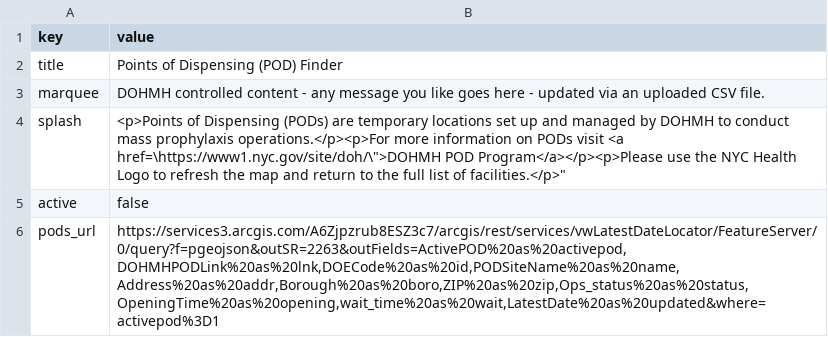
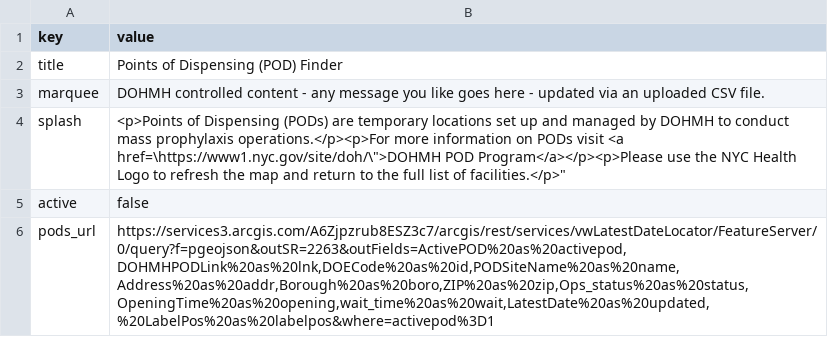
Before and after one commit to cmenedes/pods, a CSV file: src/data/content.csv, drawn as a sheet.

Commit message:
label placement magic - done

```diff
--- a/src/data/content.csv
+++ b/src/data/content.csv
@@ -5,2 +5,2 @@ splash,"<p>Points of Dispensing (PODs) are temporary locations set up and manage
 active,false
-pods_url,"https://services3.arcgis.com/A6Zjpzrub8ESZ3c7/arcgis/rest/services/vwLatestDateLocator/FeatureServer/0/query?f=pgeojson&outSR=2263&outFields=ActivePOD%20as%20activepod,DOHMHPODLink%20as%20lnk,DOECode%20as%20id,PODSiteName%20as%20name,Address%20as%20addr,Borough%20as%20boro,ZIP%20as%20zip,Ops_status%20as%20status,OpeningTime%20as%20opening,wait_time%20as%20wait,LatestDate%20as%20updated&where=activepod%3D1"
+pods_url,"https://services3.arcgis.com/A6Zjpzrub8ESZ3c7/arcgis/rest/services/vwLatestDateLocator/FeatureServer/0/query?f=pgeojson&outSR=2263&outFields=ActivePOD%20as%20activepod,DOHMHPODLink%20as%20lnk,DOECode%20as%20id,PODSiteName%20as%20name,Address%20as%20addr,Borough%20as%20boro,ZIP%20as%20zip,Ops_status%20as%20status,OpeningTime%20as%20opening,wait_time%20as%20wait,LatestDate%20as%20updated,%20LabelPos%20as%20labelpos&where=activepod%3D1"
```
Also changed, not shown: 2 other files.
